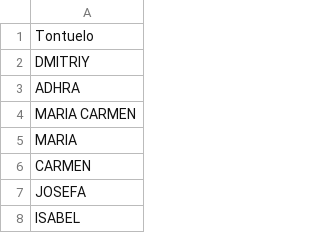
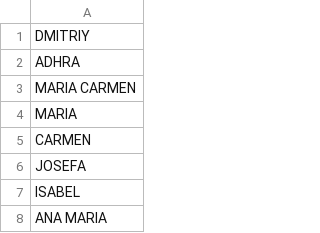
Before and after one commit to jose-emilio/test-docker-image, a CSV file: names.csv, drawn as a sheet; only a part is shown; the shorter side is filled out with more unchanged rows; the diff names each change by its address in the sheet, - before the commit and + after, or states it on an @@ line.

Commit message:
Modified names.csv

```diff
--- a/names.csv
+++ b/names.csv
-row 1: Tontuelo
```
